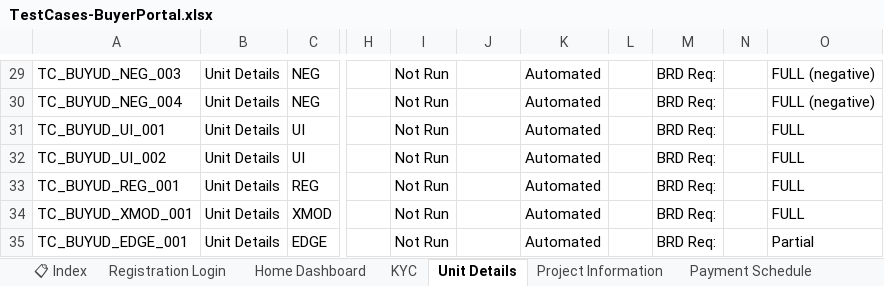
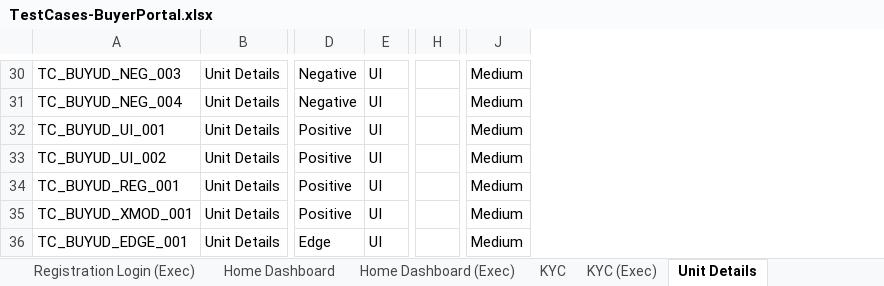
Before and after one commit to Anjalijha2/AI-Automation-hoabl, an Excel workbook: manual-qa-repository/07-execution/TestCases-BuyerPortal.xlsx, sheet Unit Details, drawn as a sheet; only a part is shown, gaps mark what is left out; values as stored, in another font and other column widths than the file's, no cell formats; removed rows and columns are numbered as before the commit, all else as after; the diff covers the shown part only; the diff names each change by its address in the sheet, - before the commit and + after, or states it on an @@ line.

```diff
--- a/manual-qa-repository/07-execution/TestCases-BuyerPortal.xlsx (sheet Unit Details)
+++ b/manual-qa-repository/07-execution/TestCases-BuyerPortal.xlsx (sheet Unit Details)
+sheet tab: Registration Login (Exec)
+sheet tab: Home Dashboard (Exec)
+sheet tab: KYC (Exec)
-column C, rows 29-35: NEG | NEG | UI | UI | REG | XMOD | EDGE
+column D, rows 30-36: Negative | Negative | Positive | Positive | Positive | Positive | Edge
+column E, rows 30-36: all UI
+column H, empty
-column H, empty
-column I, rows 29-35: all Not Run
-column K, rows 29-35: all Automated
-column L, empty
-column M, rows 29-35: all BRD Req:
-column N, empty
-column O, rows 29-35: FULL (negative) | FULL (negative) | FULL | FULL | FULL | FULL | Partial
-J30:J36: (empty)
+J30:J36: Medium
```
Also changed, not shown: 1 added row and 27 edited cells elsewhere in this sheet, sheet Allocation Experience, sheet KYC, sheet Project Information, sheet Work Progress, sheet Home Loan, sheet Home Dashboard, 4 more sheets, other sheet tabs, cell formats, manual-qa-repository/07-execution/TestCases-AdminPortal.xlsx, manual-qa-repository/07-execution/TestCases-CPPortal.xlsx, 12 other files.
